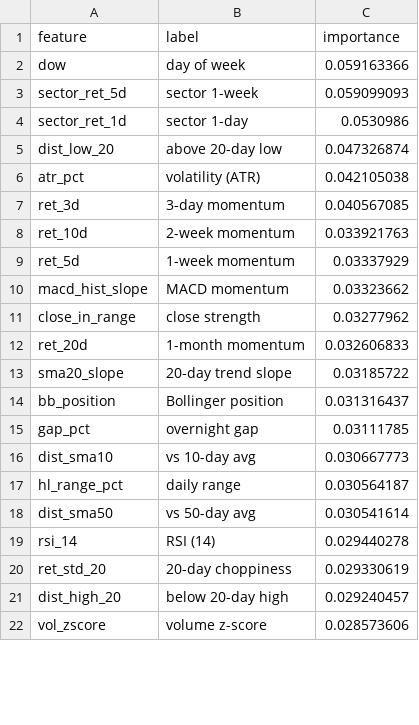
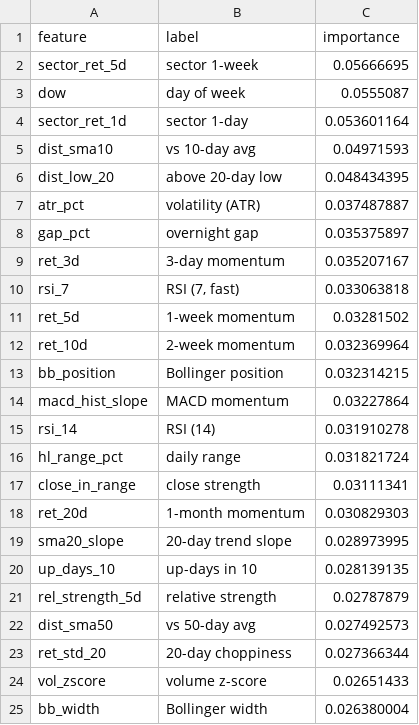
Before and after one commit to AadithS13/MyStockScanner, a CSV file: data/feature_importance.csv, drawn as a sheet; only a part is shown; the diff covers the shown part only.

```diff
--- a/data/feature_importance.csv
+++ b/data/feature_importance.csv
@@ -1,22 +1,25 @@
 feature,label,importance
-dow,day of week,0.059163366
-sector_ret_5d,sector 1-week,0.059099093
-sector_ret_1d,sector 1-day,0.0530986
-dist_low_20,above 20-day low,0.047326874
-atr_pct,volatility (ATR),0.042105038
-ret_3d,3-day momentum,0.040567085
-ret_10d,2-week momentum,0.033921763
-ret_5d,1-week momentum,0.03337929
-macd_hist_slope,MACD momentum,0.03323662
-close_in_range,close strength,0.03277962
-ret_20d,1-month momentum,0.032606833
-sma20_slope,20-day trend slope,0.03185722
-bb_position,Bollinger position,0.031316437
-gap_pct,overnight gap,0.03111785
-dist_sma10,vs 10-day avg,0.030667773
-hl_range_pct,daily range,0.030564187
-dist_sma50,vs 50-day avg,0.030541614
-rsi_14,RSI (14),0.029440278
-ret_std_20,20-day choppiness,0.029330619
-dist_high_20,below 20-day high,0.029240457
-vol_zscore,volume z-score,0.028573606
+sector_ret_5d,sector 1-week,0.05666695
+dow,day of week,0.0555087
+sector_ret_1d,sector 1-day,0.053601164
+dist_sma10,vs 10-day avg,0.04971593
+dist_low_20,above 20-day low,0.048434395
+atr_pct,volatility (ATR),0.037487887
+gap_pct,overnight gap,0.035375897
+ret_3d,3-day momentum,0.035207167
+rsi_7,"RSI (7, fast)",0.033063818
+ret_5d,1-week momentum,0.03281502
+ret_10d,2-week momentum,0.032369964
+bb_position,Bollinger position,0.032314215
+macd_hist_slope,MACD momentum,0.03227864
+rsi_14,RSI (14),0.031910278
+hl_range_pct,daily range,0.031821724
+close_in_range,close strength,0.03111341
+ret_20d,1-month momentum,0.030829303
+sma20_slope,20-day trend slope,0.028973995
+up_days_10,up-days in 10,0.028139135
+rel_strength_5d,relative strength,0.02787879
+dist_sma50,vs 50-day avg,0.027492573
+ret_std_20,20-day choppiness,0.027366344
+vol_zscore,volume z-score,0.02651433
+bb_width,Bollinger width,0.026380004
```
Also changed, not shown: 2 added rows, 5 removed rows and 4 edited cells elsewhere in this file, 5 other files.
